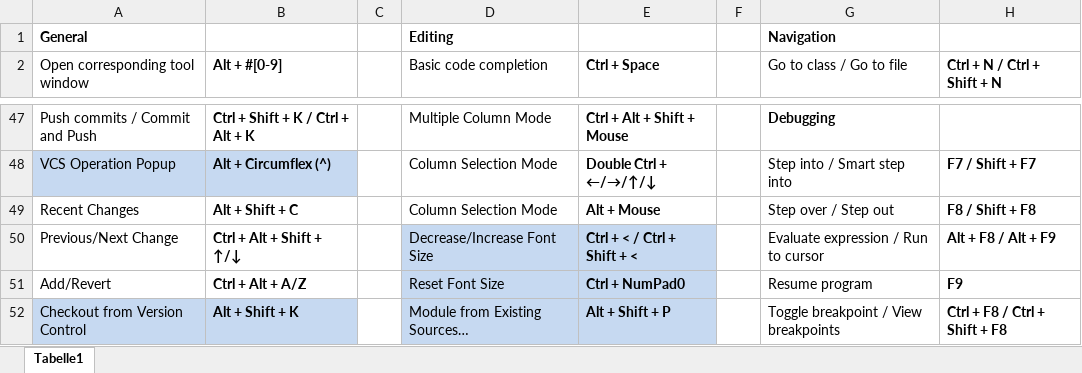
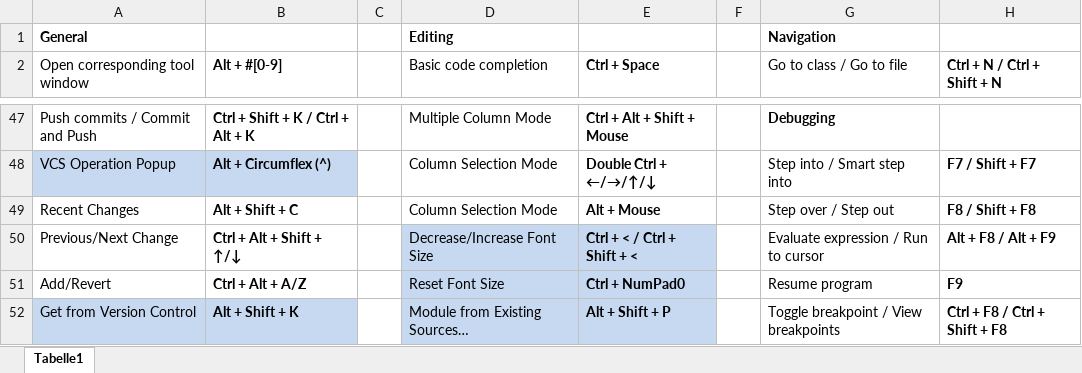
Before and after one commit to psicho2000/wiki, an Excel workbook: Settings/IntelliJ/IntelliJ-Shortcuts.xlsx, sheet Tabelle1, drawn as a sheet; only a part is shown, gaps mark what is left out; values as stored, in another font and other column widths than the file's, no borders; the diff names each change by its address in the sheet, - before the commit and + after, or states it on an @@ line.

Commit message:
fix intellij shortcut

```diff
--- a/Settings/IntelliJ/IntelliJ-Shortcuts.xlsx (sheet Tabelle1)
+++ b/Settings/IntelliJ/IntelliJ-Shortcuts.xlsx (sheet Tabelle1)
-A52 (Open corresponding tool window): Checkout from Version Control
+A52 (Open corresponding tool window): Get from Version Control
```
